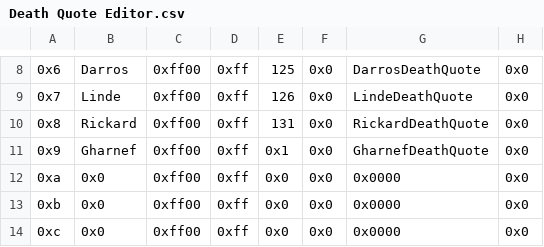
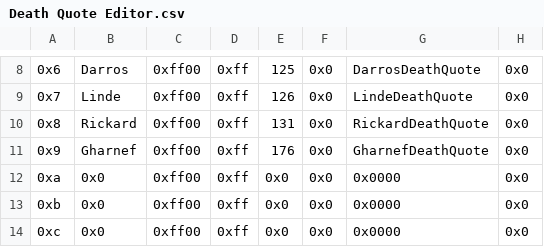
Before and after one commit to sme23/MekkahRestrictedHackComp1, a CSV file: Tables/FE8 Nightmare modules/Quote editors/Death Quote Editor.csv, drawn as a sheet; only a part is shown, gaps mark what is left out; the diff names each change by its address in the sheet, - before the commit and + after, or states it on an @@ line.

```diff
--- a/Tables/FE8 Nightmare modules/Quote editors/Death Quote Editor.csv
+++ b/Tables/FE8 Nightmare modules/Quote editors/Death Quote Editor.csv
-E11: 0x1
+E11: 176
```
Also changed, not shown: Tables/FE8 Nightmare modules/Quote editors/Boss Quote Editor.csv, 6 other files.
